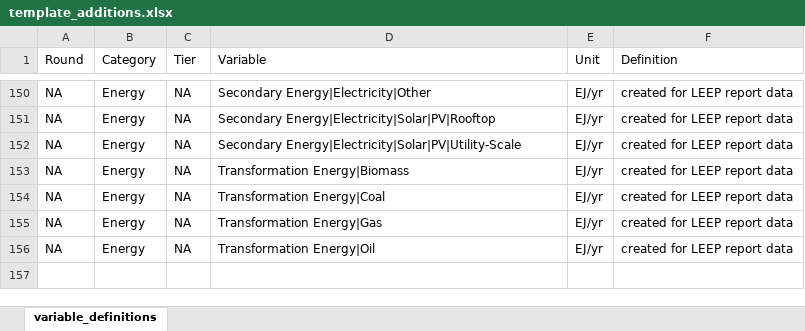
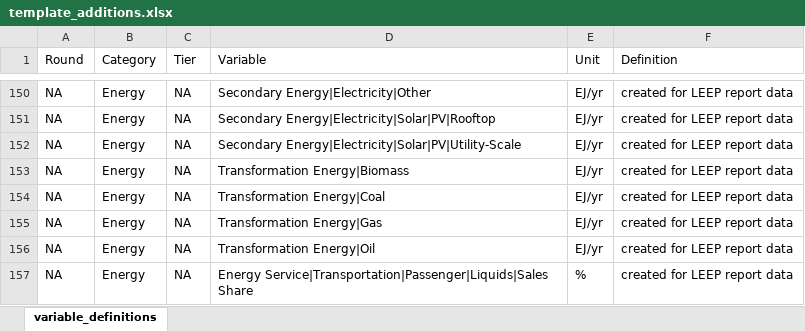
Before and after one commit to mobro-git/LEEP, an Excel workbook: data-raw/template_additions.xlsx, sheet variable_definitions, drawn as a sheet; only a part is shown, gaps mark what is left out; values as stored, in another font and other column widths than the file's, no borders; the diff names each change by its address in the sheet, - before the commit and + after, or states it on an @@ line.

Commit message:
data update for nems and gcam

```diff
--- a/data-raw/template_additions.xlsx (sheet variable_definitions)
+++ b/data-raw/template_additions.xlsx (sheet variable_definitions)
+row 157: NA | Energy | NA | Energy Service|Transportation|Passenger|Liquids|Sales Share | % | created for LEEP report data
```
Also changed, not shown: 15 other files.
